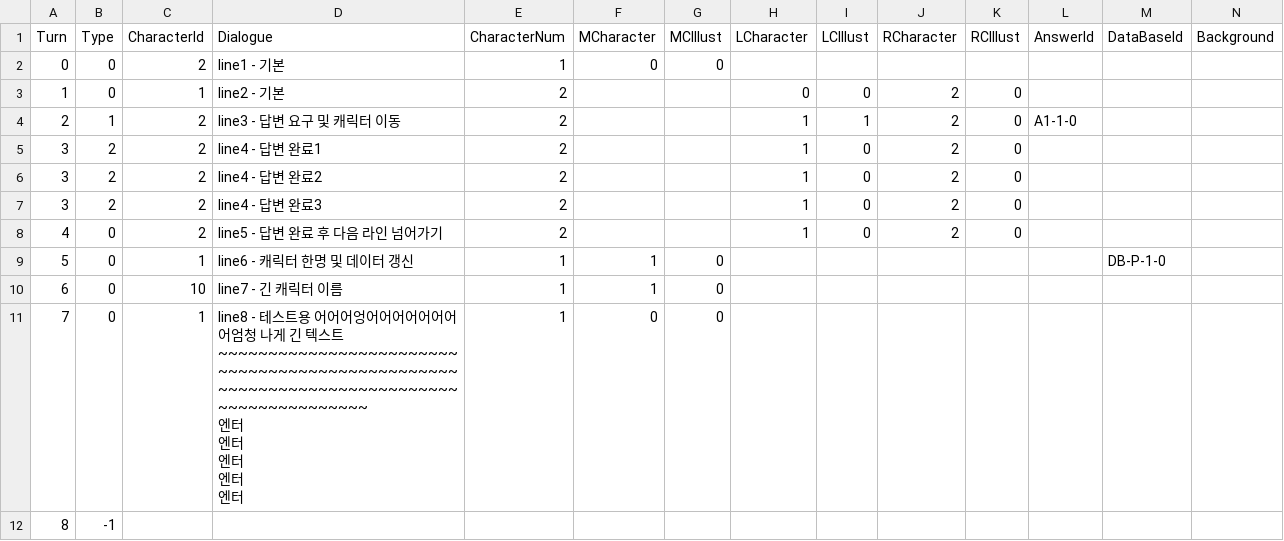
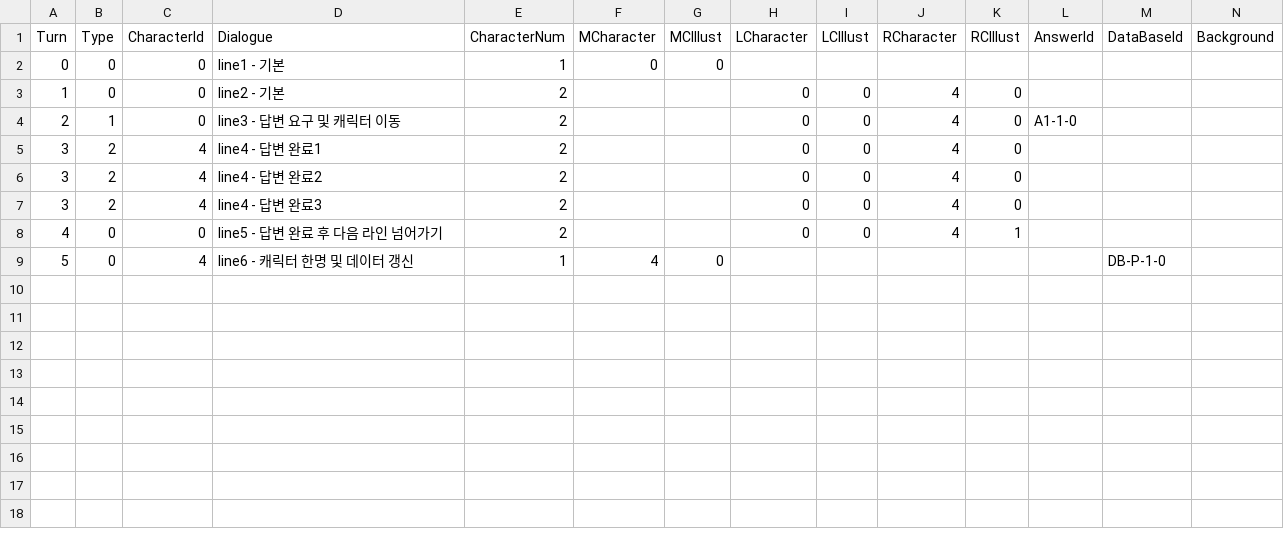
Before and after one commit to leeZn30/Access-Limited, a CSV file: Assets/Resources/CSVFiles/01_Dialogue/test.csv, drawn as a sheet; only a part is shown; rows hold the shown columns only; ↵ is a line break in a cell; the diff names each change by its address in the sheet, - before the commit and + after, or states it on an @@ line.

```diff
--- a/Assets/Resources/CSVFiles/01_Dialogue/test.csv
+++ b/Assets/Resources/CSVFiles/01_Dialogue/test.csv
-C2 (CharacterId): 2
+C2 (CharacterId): 0
-C3 (CharacterId): 1
+C3 (CharacterId): 0
-J3:J8 (RCharacter): 2
+J3:J8 (RCharacter): 4
-C4 (CharacterId): 2
+C4 (CharacterId): 0
-H4:H8 (LCharacter): 1
+H4:H8 (LCharacter): 0
-I4 (LCIllust): 1
+I4 (LCIllust): 0
-C5:C7 (CharacterId): 2
+C5:C7 (CharacterId): 4
-C8 (CharacterId): 2
+C8 (CharacterId): 0
-K8 (RCIllust): 0
+K8 (RCIllust): 1
-C9 (CharacterId): 1
+C9 (CharacterId): 4
-F9 (MCharacter): 1
+F9 (MCharacter): 4
-row 10: 6 | 0 | 10 | line7 - 긴 캐릭터 이름 | 1 | 1 | 0
-row 11: 7 | 0 | 1 | line8 - 테스트용 어어어엉어어어어어어어어엄청 나게 긴 텍스트~~~~~~~~~~~~~~~~~~~~~~~~~~~~~~~~~~~~~~~~~~~~~~~~~~~~~~~~~~~~~~~~~~~~~~~~~~~~~~~~~~~~~~~ ↵ 엔터 ↵ 엔터 ↵ 엔터 ↵ 엔터 ↵ 엔터 | 1 | 0 | 0
-row 12: 8 | -1
```
Also changed, not shown: 15 other files.
